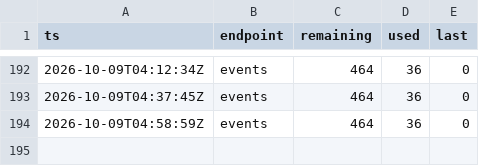
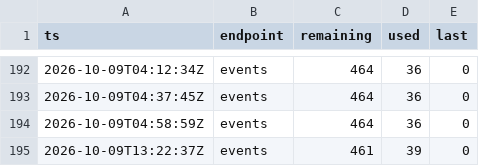
Before and after one commit to mostlypass-research/mostlypass, a CSV file: database/odds_credits_close.csv, drawn as a sheet; only a part is shown, gaps mark what is left out.

```diff
--- a/database/odds_credits_close.csv
+++ b/database/odds_credits_close.csv
@@ -194 +194,2 @@ ts,endpoint,remaining,used,last
 2026-10-09T04:58:59Z,events,464,36,0
+2026-10-09T13:22:37Z,events,461,39,0
```
